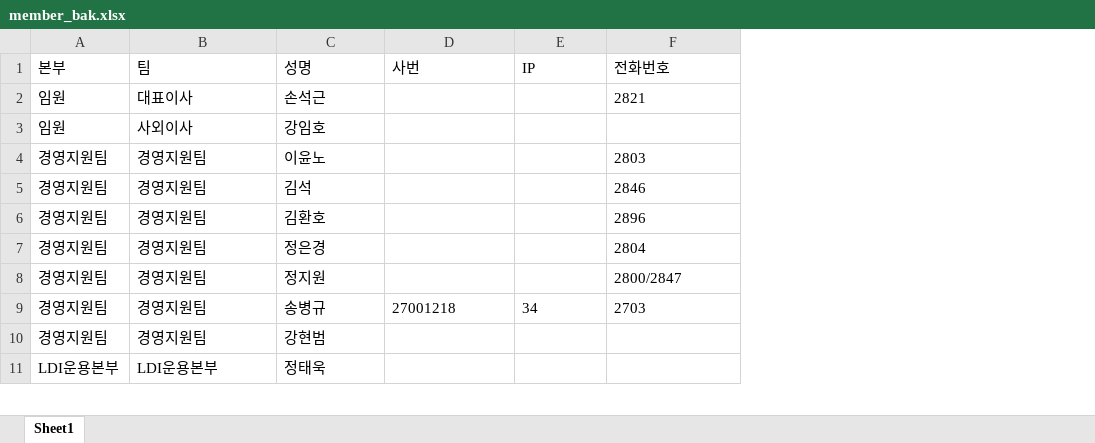
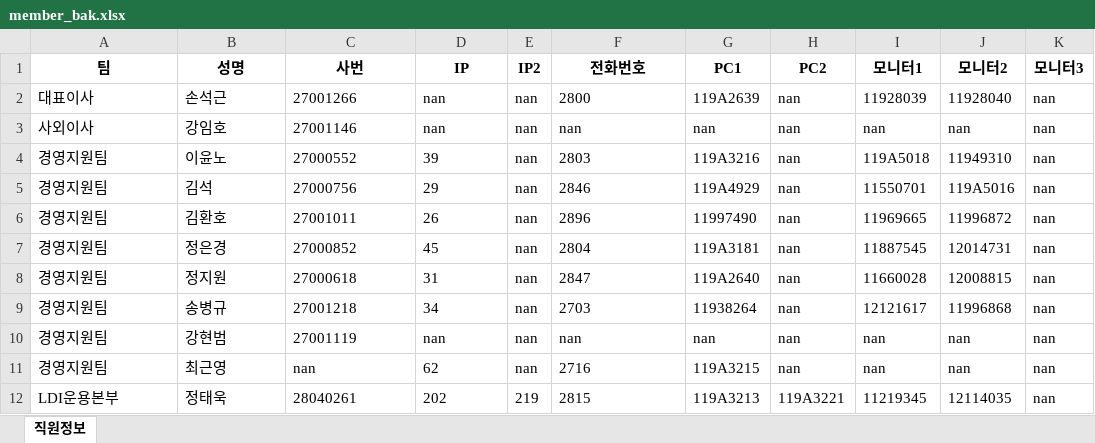
Before and after one commit to ainesof/study_python, an Excel workbook: webproject1/app/static/setting/member_bak.xlsx, sheet 직원정보, drawn as a sheet; only a part is shown; values as stored, in another font and other column widths than the file's, no borders; removed rows and columns are numbered as before the commit, all else as after; the diff covers the shown part only; the diff names each change by its address in the sheet, - before the commit and + after, or states it on an @@ line.

```diff
--- a/webproject1/app/static/setting/member_bak.xlsx (sheet 직원정보)
+++ b/webproject1/app/static/setting/member_bak.xlsx (sheet 직원정보)
-sheet tab: Sheet1
+sheet tab: 직원정보
-column A (본부), rows 2-11: 임원 | 임원 | 경영지원팀 | 경영지원팀 | 경영지원팀 | 경영지원팀 | 경영지원팀 | 경영지원팀 | 경영지원팀 | LDI운용본부
+column E (IP2), rows 2-10: all nan; row 12: 219
+column G (PC1), rows 2-10: 119A2639 | nan | 119A3216 | 119A4929 | 11997490 | 119A3181 | 119A2640 | 11938264 | nan; row 12: 119A3213
+column H (PC2), rows 2-10: all nan; row 12: 119A3221
+column I (모니터1), rows 2-10: 11928039 | nan | 119A5018 | 11550701 | 11969665 | 11887545 | 11660028 | 12121617 | nan; row 12: 11219345
+column J (모니터2), rows 2-10: 11928040 | nan | 11949310 | 119A5016 | 11996872 | 12014731 | 12008815 | 11996868 | nan; row 12: 12114035
+column K (모니터3), rows 2-10: all nan; row 12: nan
@@ A1:D1 bold: off → on, alignment: left → center @@
@@ F1 bold: off → on, alignment: left → center @@
-C2 (사번): (empty)
+C2 (사번): 27001266
-D2:D3 (IP): (empty)
+D2:D3 (IP): nan
-F2 (전화번호): 2821
+F2 (전화번호): 2800
-C3 (사번): (empty)
+C3 (사번): 27001146
-F3 (전화번호): (empty)
+F3 (전화번호): nan
-C4 (사번): (empty)
+C4 (사번): 27000552
-D4 (IP): (empty)
+D4 (IP): 39
-C5 (사번): (empty)
+C5 (사번): 27000756
-D5 (IP): (empty)
+D5 (IP): 29
-C6 (사번): (empty)
+C6 (사번): 27001011
-D6 (IP): (empty)
+D6 (IP): 26
-C7 (사번): (empty)
+C7 (사번): 27000852
-D7 (IP): (empty)
+D7 (IP): 45
-C8 (사번): (empty)
+C8 (사번): 27000618
-D8 (IP): (empty)
+D8 (IP): 31
-F8 (전화번호): 2800/2847
+F8 (전화번호): 2847
-C10 (사번): (empty)
+C10 (사번): 27001119
-D10 (IP): (empty)
+D10 (IP): nan
-F10 (전화번호): (empty)
+F10 (전화번호): nan
+row 11: 경영지원팀 | 최근영 | nan | 62 | nan | 2716 | 119A3215 | nan | nan | nan | nan
-C12 (사번): (empty)
+C12 (사번): 28040261
-D12 (IP): (empty)
+D12 (IP): 202
-F12 (전화번호): (empty)
+F12 (전화번호): 2815
```
Also changed, not shown: 78 added rows, 68 removed rows, 9 moved rows and 21 edited cells elsewhere in this sheet, webproject1/app/static/setting/card.xlsx, webproject1/app/static/setting/member.xlsx, 5 other files.
